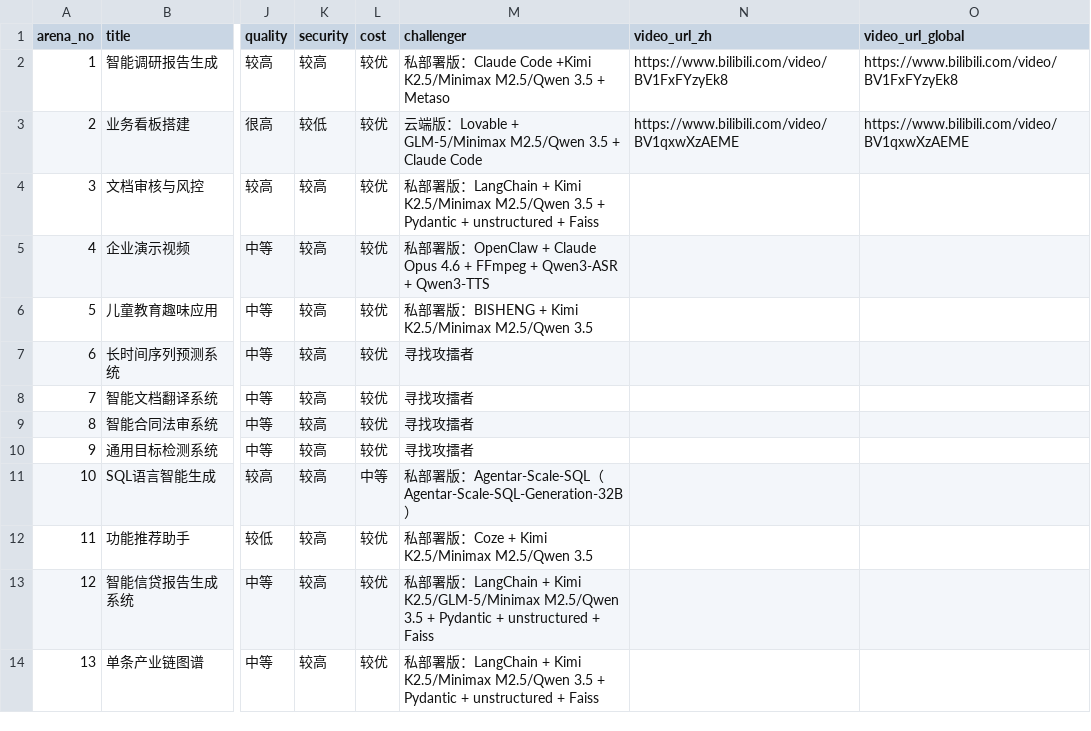
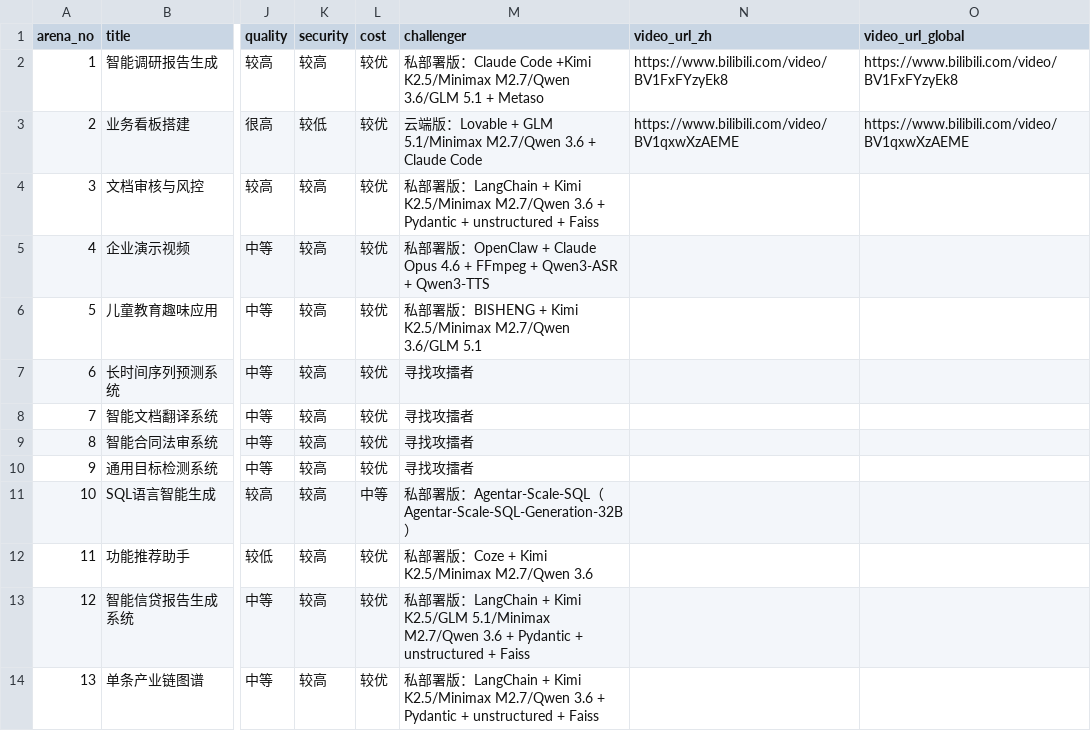
Before and after one commit to Lucky2081/rwai-preview, a CSV file: Content/Arena/List of Arenas.csv, drawn as a sheet; only a part is shown, gaps mark what is left out; the diff names each change by its address in the sheet, - before the commit and + after, or states it on an @@ line.

```diff
--- a/Content/Arena/List of Arenas.csv
+++ b/Content/Arena/List of Arenas.csv
-M2 (challenger): …+Kimi K2.5/Minimax M2.5/Qwen 3.5 + Metaso
+M2 (challenger): …+Kimi K2.5/Minimax M2.7/Qwen 3.6/GLM 5.1 + Metaso
-M3 (challenger): …Lovable + GLM-5/Minimax M2.5/Qwen 3.5 + Claude…
+M3 (challenger): …Lovable + GLM 5.1/Minimax M2.7/Qwen 3.6 + Claude…
-M4 (challenger): …Kimi K2.5/Minimax M2.5/Qwen 3.5 + Pydantic…
+M4 (challenger): …Kimi K2.5/Minimax M2.7/Qwen 3.6 + Pydantic…
-M6 (challenger): …Kimi K2.5/Minimax M2.5/Qwen 3.5
+M6 (challenger): …Kimi K2.5/Minimax M2.7/Qwen 3.6/GLM 5.1
-M12 (challenger): 私部署版：Coze + Kimi K2.5/Minimax M2.5/Qwen 3.5
+M12 (challenger): 私部署版：Coze + Kimi K2.5/Minimax M2.7/Qwen 3.6
-M13 (challenger): …+ Kimi K2.5/GLM-5/Minimax M2.5/Qwen 3.5 + Pydantic…
+M13 (challenger): …+ Kimi K2.5/GLM 5.1/Minimax M2.7/Qwen 3.6 + Pydantic…
-M14 (challenger): …Kimi K2.5/Minimax M2.5/Qwen 3.5 + Pydantic…
+M14 (challenger): …Kimi K2.5/Minimax M2.7/Qwen 3.6 + Pydantic…
```
Also changed, not shown: 5 other files.
